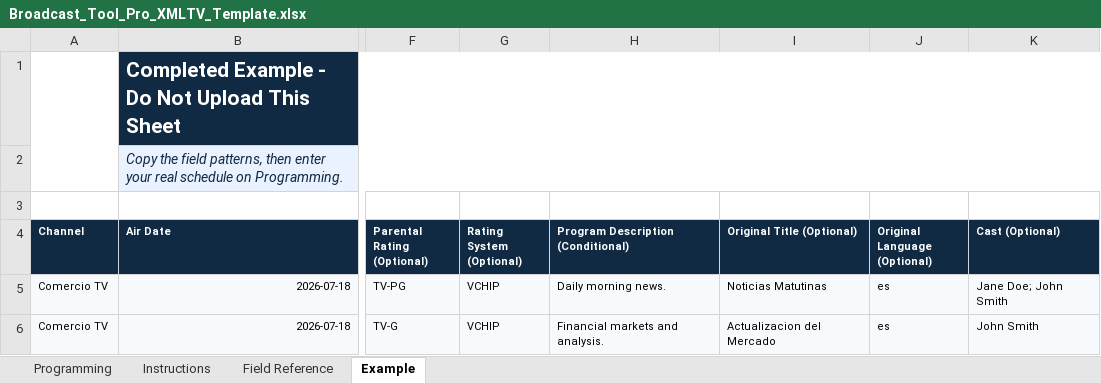
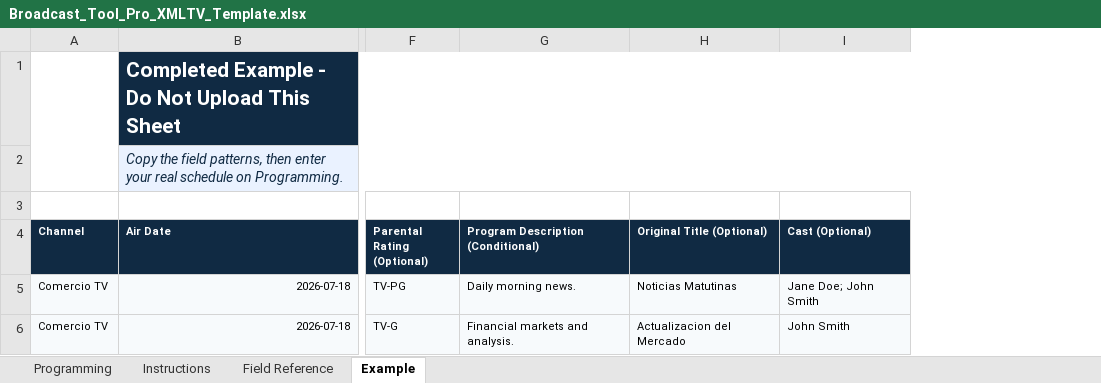
Before and after one commit to leiyanc/broadcasttoolpro, an Excel workbook: backend/assets/Broadcast_Tool_Pro_XMLTV_Template.xlsx, sheet Example, drawn as a sheet; only a part is shown, gaps mark what is left out; values as stored, in another font and other column widths than the file's, no borders; charts and pictures not drawn; the diff names each change by its address in the sheet, - before the commit and + after, or states it on an @@ line.

Commit message:
Simplify XMLTV language and rating metadata

```diff
--- a/backend/assets/Broadcast_Tool_Pro_XMLTV_Template.xlsx (sheet Example)
+++ b/backend/assets/Broadcast_Tool_Pro_XMLTV_Template.xlsx (sheet Example)
-column G (Rating System (Optional)), rows 5-6: VCHIP | VCHIP
-column J (Original Language (Optional)), rows 5-6: es | es
```
Also changed, not shown: sheet Instructions, sheet Field Reference, sheet Programming, charts or pictures, 19 other files.
